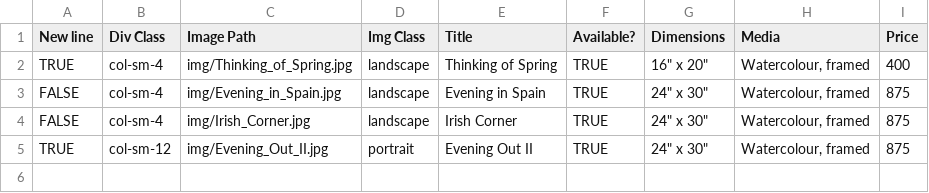
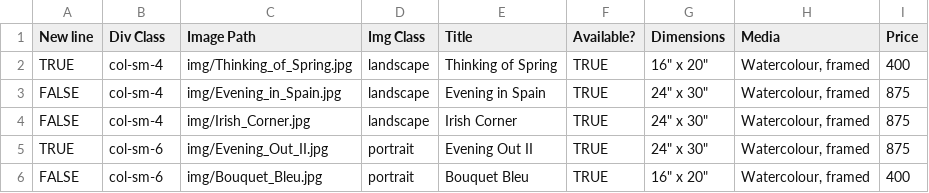
Before and after one commit to BYachnin/linayachninsite, a CSV file: paintings/available_watercolours.csv, drawn as a sheet.

```diff
--- a/paintings/available_watercolours.csv
+++ b/paintings/available_watercolours.csv
@@ -4,2 +4,3 @@ FALSE,col-sm-4,img/Evening_in_Spain.jpg,landscape,Evening in Spain,TRUE,"24"" x
 FALSE,col-sm-4,img/Irish_Corner.jpg,landscape,Irish Corner,TRUE,"24"" x 30""","Watercolour, framed",875
-TRUE,col-sm-12,img/Evening_Out_II.jpg,portrait,Evening Out II,TRUE,"24"" x 30""","Watercolour, framed",875
+TRUE,col-sm-6,img/Evening_Out_II.jpg,portrait,Evening Out II,TRUE,"24"" x 30""","Watercolour, framed",875
+FALSE,col-sm-6,img/Bouquet_Bleu.jpg,portrait,Bouquet Bleu,TRUE,"16"" x 20""","Watercolour, framed",400
```
Also changed, not shown: paintings/florals_watercolours.csv, 2 other files.
